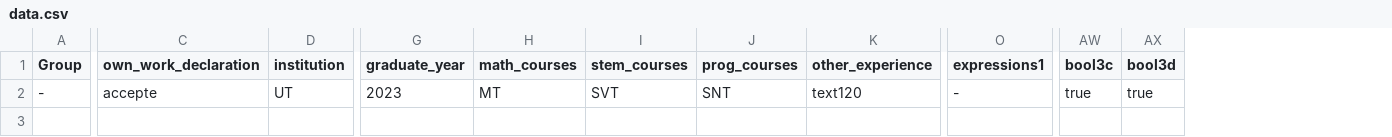
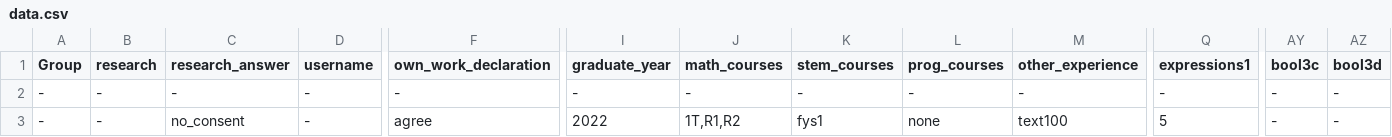
Before and after one commit to SondreBolland/PIKA2025_UiB, a CSV file: analysis/data/data.csv, drawn as a sheet; only a part is shown, gaps mark what is left out; removed rows and columns are numbered as before the commit, all else as after; rows hold the shown columns only; the diff covers the shown part only; the diff names each change by its address in the sheet, - before the commit and + after, or states it on an @@ line.

```diff
--- a/analysis/data/data.csv
+++ b/analysis/data/data.csv
+column B (research), row 3: -
+column C (research_answer), row 3: no_consent
+column D (username), row 3: -
-column D (institution), row 2: UT
+row 2: - | - | - | - | - | - | - | - | - | - | - | - | -
-F3 (own_work_declaration): accepte
+F3 (own_work_declaration): agree
-I3 (graduate_year): 2023
+I3 (graduate_year): 2022
-J3 (math_courses): MT
+J3 (math_courses): 1T,R1,R2
-K3 (stem_courses): SVT
+K3 (stem_courses): fys1
-L3 (prog_courses): SNT
+L3 (prog_courses): none
-M3 (other_experience): text120
+M3 (other_experience): text100
-Q3 (expressions1): -
+Q3 (expressions1): 5
-AY3 (bool3c): true
+AY3 (bool3c): -
-AZ3 (bool3d): true
+AZ3 (bool3d): -
```
Also changed, not shown: 17 edited cells elsewhere in this file, analysis/data/clean.csv, analysis/data/results.csv, 1 other file.
